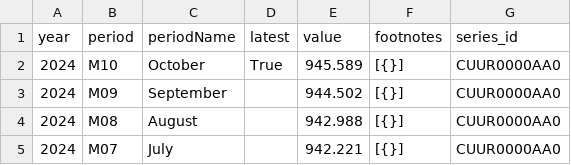
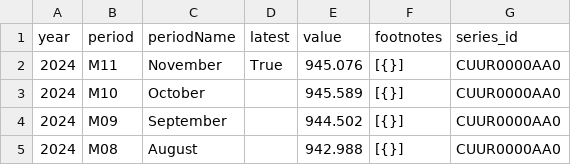
Before and after one commit to SaiLavanyaPuthila/ECON8320-SemesterProject, a CSV file: data/CUUR0000AA0.csv, drawn as a sheet; only a part is shown; the shorter side is filled out with more unchanged rows.

```diff
--- a/data/CUUR0000AA0.csv
+++ b/data/CUUR0000AA0.csv
@@ -1,3 +1,4 @@
 year,period,periodName,latest,value,footnotes,series_id
-2024,M10,October,True,945.589,[{}],CUUR0000AA0
+2024,M11,November,True,945.076,[{}],CUUR0000AA0
+2024,M10,October,,945.589,[{}],CUUR0000AA0
 2024,M09,September,,944.502,[{}],CUUR0000AA0
```
Also changed, not shown: data/CUUR0000SA0.csv, data/CUUR0000SA0L1E.csv, 9 other files.
